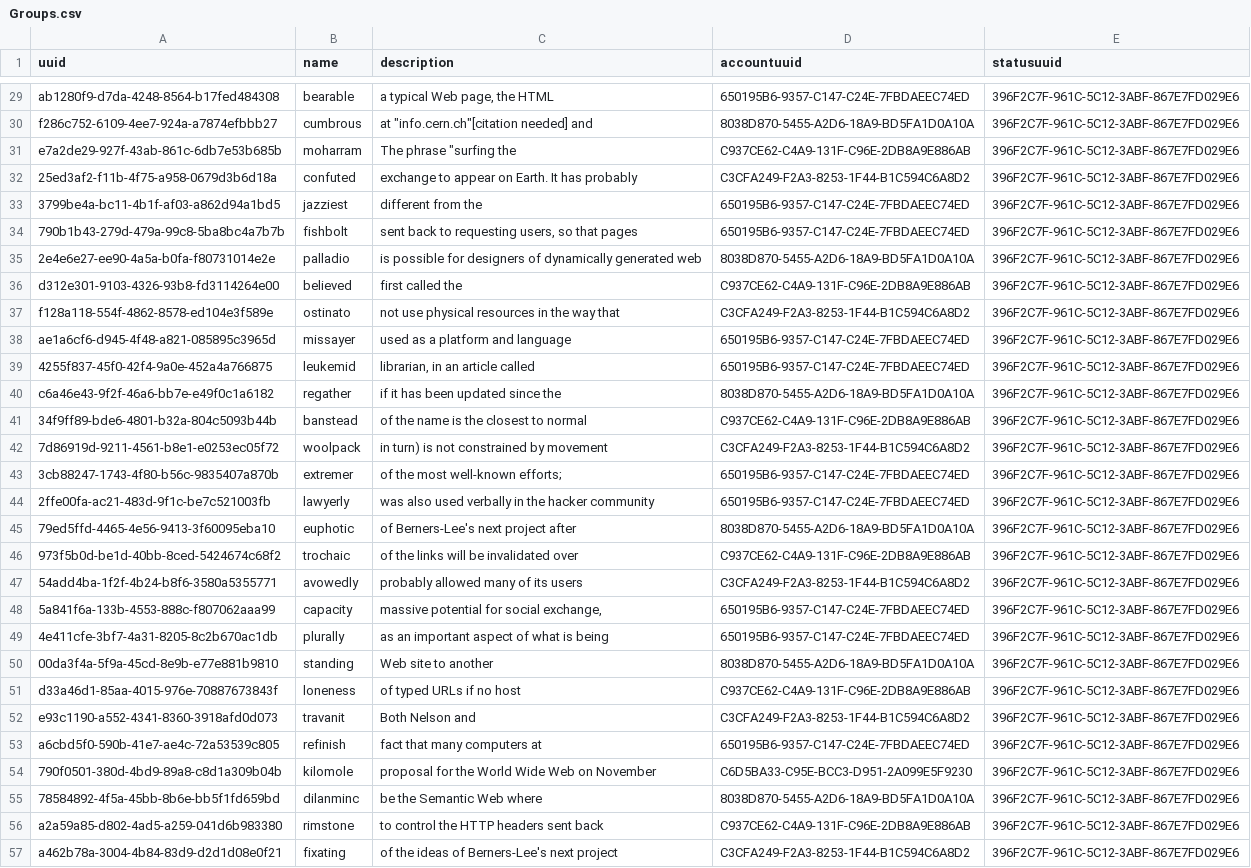
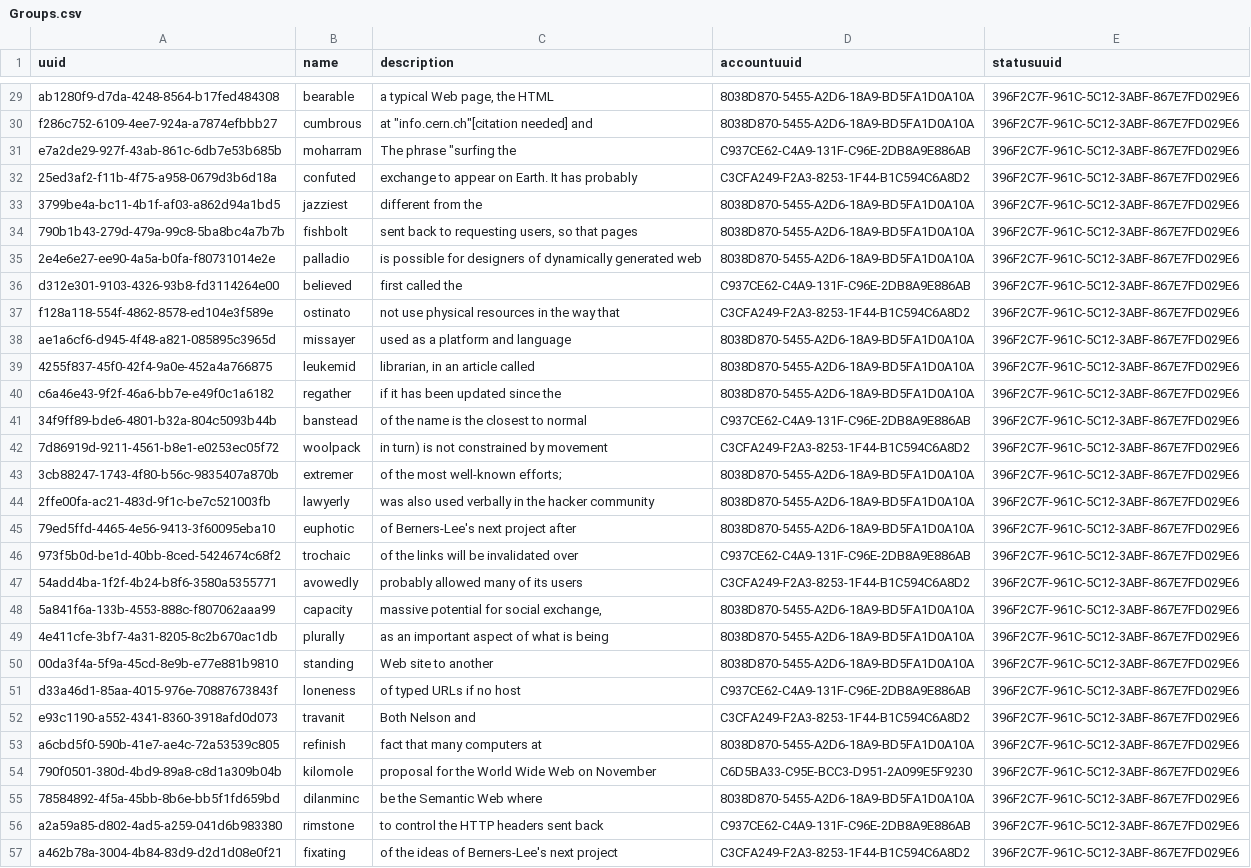
Before and after one commit to TawiKenya/BabbleSMS, a CSV file: webapp/etc/sql/data/Groups.csv, drawn as a sheet; only a part is shown, gaps mark what is left out; the diff covers the shown part only; the diff names each change by its address in the sheet, - before the commit and + after, or states it on an @@ line.

```diff
--- a/webapp/etc/sql/data/Groups.csv
+++ b/webapp/etc/sql/data/Groups.csv
-D29 (accountuuid): 650195B6-9357-C147-C24E-7FBDAEEC74ED
+D29 (accountuuid): 8038D870-5455-A2D6-18A9-BD5FA1D0A10A
-D33:D34 (accountuuid): 650195B6-9357-C147-C24E-7FBDAEEC74ED
+D33:D34 (accountuuid): 8038D870-5455-A2D6-18A9-BD5FA1D0A10A
-D38:D39 (accountuuid): 650195B6-9357-C147-C24E-7FBDAEEC74ED
+D38:D39 (accountuuid): 8038D870-5455-A2D6-18A9-BD5FA1D0A10A
-D43:D44 (accountuuid): 650195B6-9357-C147-C24E-7FBDAEEC74ED
+D43:D44 (accountuuid): 8038D870-5455-A2D6-18A9-BD5FA1D0A10A
-D48:D49 (accountuuid): 650195B6-9357-C147-C24E-7FBDAEEC74ED
+D48:D49 (accountuuid): 8038D870-5455-A2D6-18A9-BD5FA1D0A10A
-D53 (accountuuid): 650195B6-9357-C147-C24E-7FBDAEEC74ED
+D53 (accountuuid): 8038D870-5455-A2D6-18A9-BD5FA1D0A10A
```
Also changed, not shown: 21 edited cells elsewhere in this file, webapp/etc/sql/data/contactgroup.csv, 4 other files.
